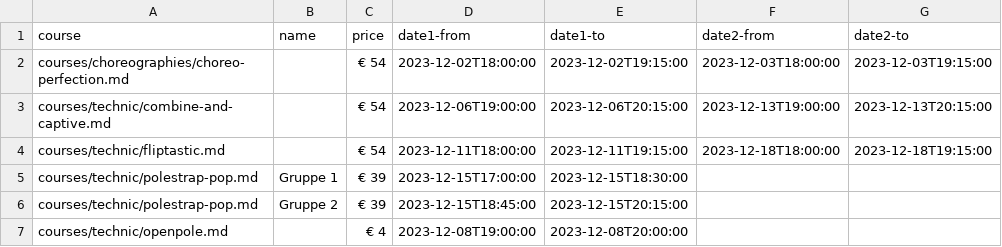
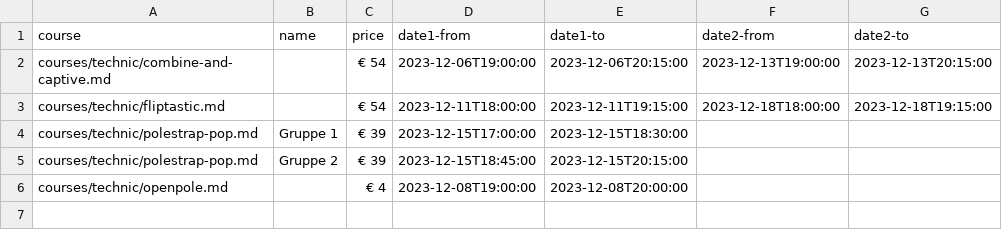
Before and after one commit to ivypoledance/ivypoledance.github.io, a CSV file: coursedates.csv, drawn as a sheet; the diff names each change by its address in the sheet, - before the commit and + after, or states it on an @@ line.

Commit message:
Update coursedates.csv

```diff
--- a/coursedates.csv
+++ b/coursedates.csv
-row 2: courses/choreographies/choreo-perfection.md |  | € 54 | 2023-12-02T18:00:00 | 2023-12-02T19:15:00 | 2023-12-03T18:00:00 | 2023-12-03T19:15:00
```
